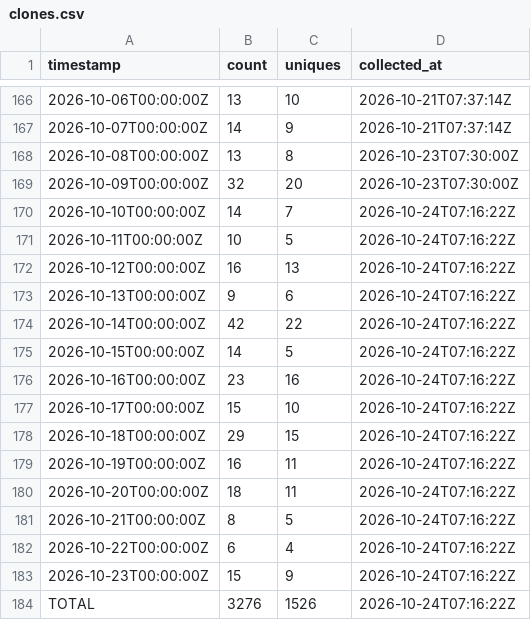
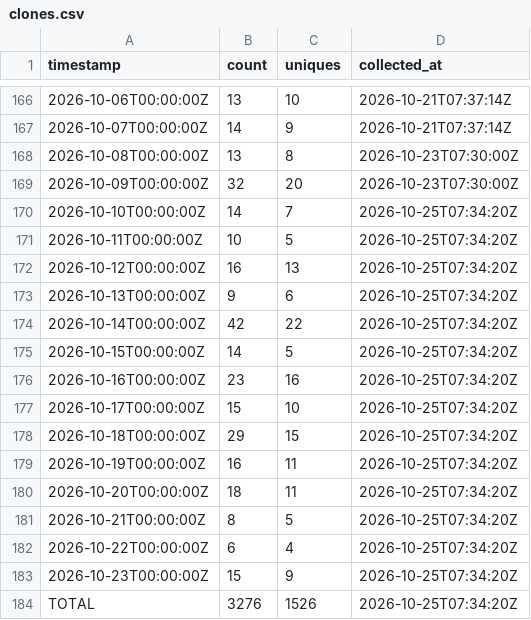
Before and after one commit to J-King-Dottie/australian-public-data-mcp, a CSV file: github-traffic/clones.csv, drawn as a sheet; only a part is shown, gaps mark what is left out.

```diff
--- a/github-traffic/clones.csv
+++ b/github-traffic/clones.csv
@@ -169,16 +169,16 @@ timestamp,count,uniques,collected_at
 2026-10-09T00:00:00Z,32,20,2026-10-23T07:30:00Z
-2026-10-10T00:00:00Z,14,7,2026-10-24T07:16:22Z
-2026-10-11T00:00:00Z,10,5,2026-10-24T07:16:22Z
-2026-10-12T00:00:00Z,16,13,2026-10-24T07:16:22Z
-2026-10-13T00:00:00Z,9,6,2026-10-24T07:16:22Z
-2026-10-14T00:00:00Z,42,22,2026-10-24T07:16:22Z
-2026-10-15T00:00:00Z,14,5,2026-10-24T07:16:22Z
-2026-10-16T00:00:00Z,23,16,2026-10-24T07:16:22Z
-2026-10-17T00:00:00Z,15,10,2026-10-24T07:16:22Z
-2026-10-18T00:00:00Z,29,15,2026-10-24T07:16:22Z
-2026-10-19T00:00:00Z,16,11,2026-10-24T07:16:22Z
-2026-10-20T00:00:00Z,18,11,2026-10-24T07:16:22Z
-2026-10-21T00:00:00Z,8,5,2026-10-24T07:16:22Z
-2026-10-22T00:00:00Z,6,4,2026-10-24T07:16:22Z
-2026-10-23T00:00:00Z,15,9,2026-10-24T07:16:22Z
-TOTAL,3276,1526,2026-10-24T07:16:22Z
+2026-10-10T00:00:00Z,14,7,2026-10-25T07:34:20Z
+2026-10-11T00:00:00Z,10,5,2026-10-25T07:34:20Z
+2026-10-12T00:00:00Z,16,13,2026-10-25T07:34:20Z
+2026-10-13T00:00:00Z,9,6,2026-10-25T07:34:20Z
+2026-10-14T00:00:00Z,42,22,2026-10-25T07:34:20Z
+2026-10-15T00:00:00Z,14,5,2026-10-25T07:34:20Z
+2026-10-16T00:00:00Z,23,16,2026-10-25T07:34:20Z
+2026-10-17T00:00:00Z,15,10,2026-10-25T07:34:20Z
+2026-10-18T00:00:00Z,29,15,2026-10-25T07:34:20Z
+2026-10-19T00:00:00Z,16,11,2026-10-25T07:34:20Z
+2026-10-20T00:00:00Z,18,11,2026-10-25T07:34:20Z
+2026-10-21T00:00:00Z,8,5,2026-10-25T07:34:20Z
+2026-10-22T00:00:00Z,6,4,2026-10-25T07:34:20Z
+2026-10-23T00:00:00Z,15,9,2026-10-25T07:34:20Z
+TOTAL,3276,1526,2026-10-25T07:34:20Z
```
Also changed, not shown: github-traffic/views.csv.
